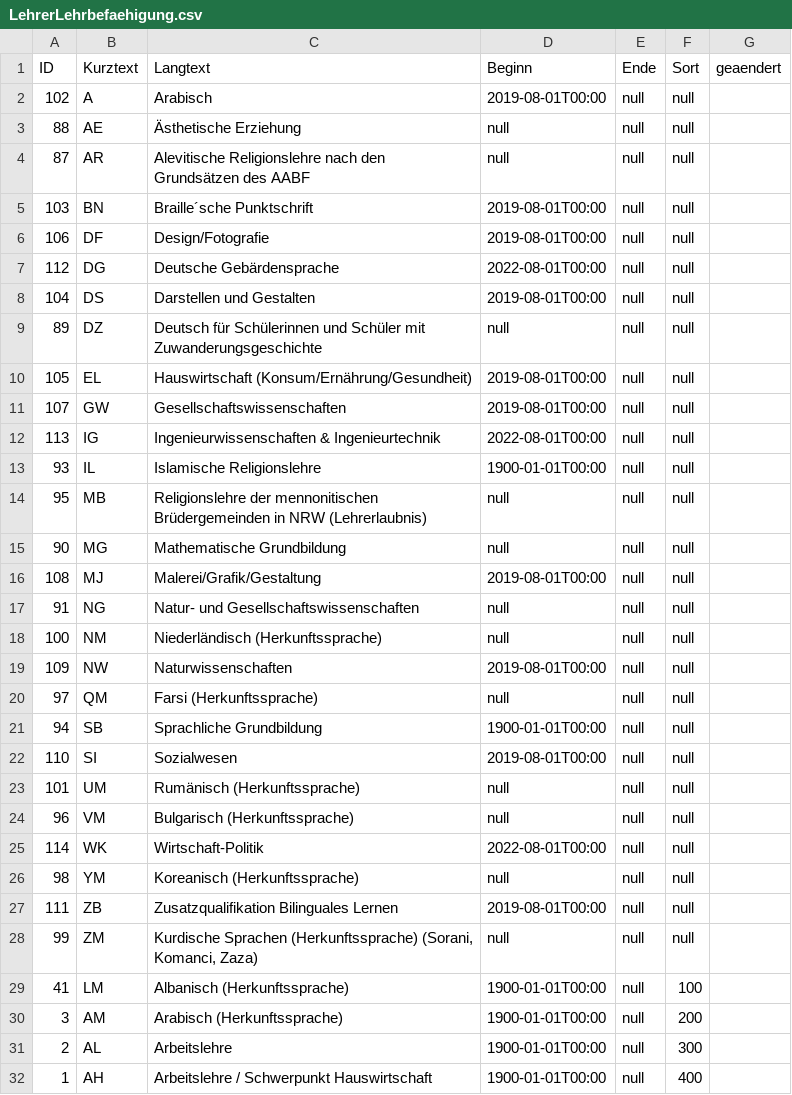
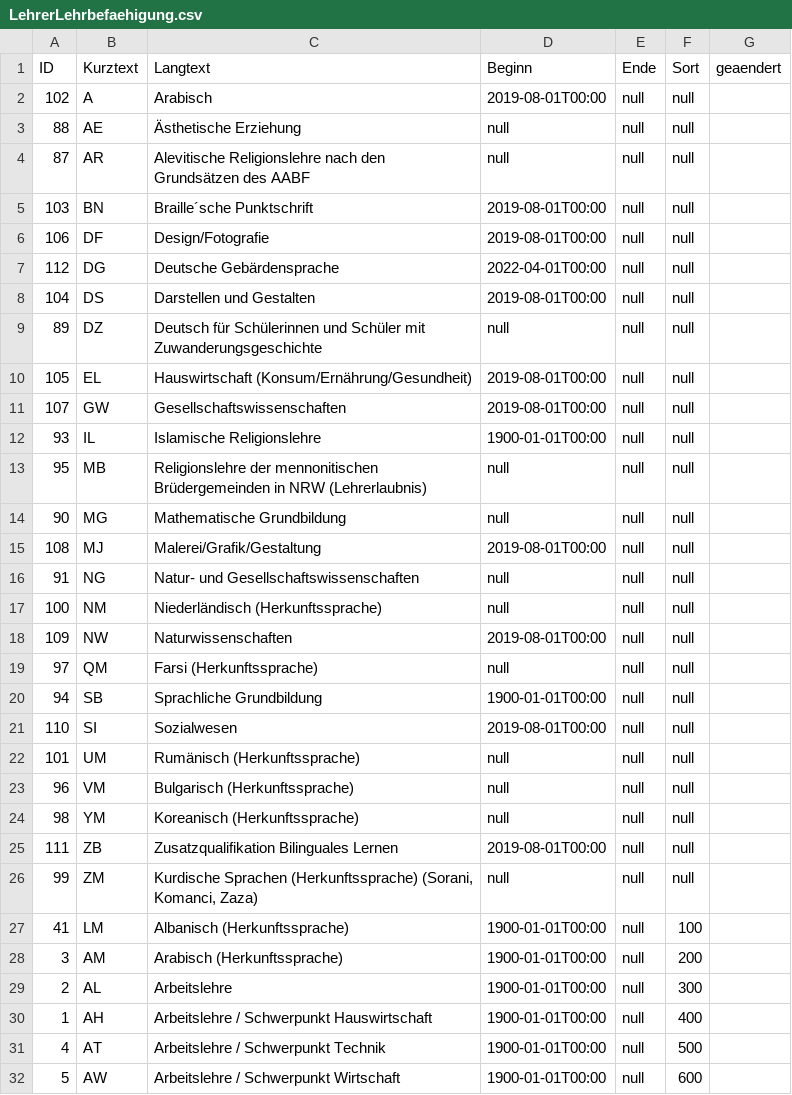
Before and after one commit to SVWS-NRW/svws-statkue-diff, a CSV file: IT.NRW-Statkue/LehrerLehrbefaehigung.csv, drawn as a sheet; only a part is shown; the shorter side is filled out with more unchanged rows.

```diff
--- a/IT.NRW-Statkue/LehrerLehrbefaehigung.csv
+++ b/IT.NRW-Statkue/LehrerLehrbefaehigung.csv
@@ -6,3 +6,3 @@ ID;Kurztext;Langtext;Beginn;Ende;Sort;geaendert
 106;"DF";"Design/Fotografie";2019-08-01T00:00;null;null;
-112;"DG";"Deutsche Gebärdensprache";2022-08-01T00:00;null;null;
+112;"DG";"Deutsche Gebärdensprache";2022-04-01T00:00;null;null;
 104;"DS";"Darstellen und Gestalten";2019-08-01T00:00;null;null;
@@ -11,3 +11,2 @@ ID;Kurztext;Langtext;Beginn;Ende;Sort;geaendert
 107;"GW";"Gesellschaftswissenschaften";2019-08-01T00:00;null;null;
-113;"IG";"Ingenieurwissenschaften & Ingenieurtechnik";2022-08-01T00:00;null;null;
 93;"IL";"Islamische Religionslehre";1900-01-01T00:00;null;null;
@@ -24,3 +23,2 @@ ID;Kurztext;Langtext;Beginn;Ende;Sort;geaendert
 96;"VM";"Bulgarisch (Herkunftssprache)";null;null;null;
-114;"WK";"Wirtschaft-Politik";2022-08-01T00:00;null;null;
 98;"YM";"Koreanisch (Herkunftssprache)";null;null;null;
```
Also changed, not shown: IT.NRW-Statkue/Fachklasse.csv, IT.NRW-Statkue/LehrerFachrichtung.csv, 8 other files.
